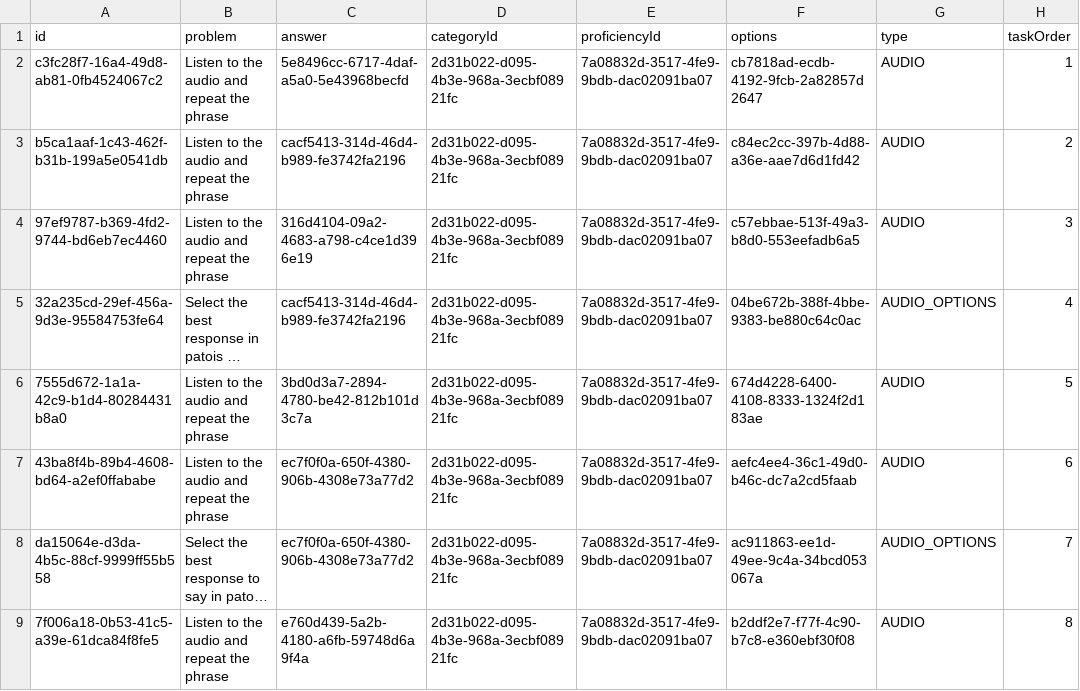
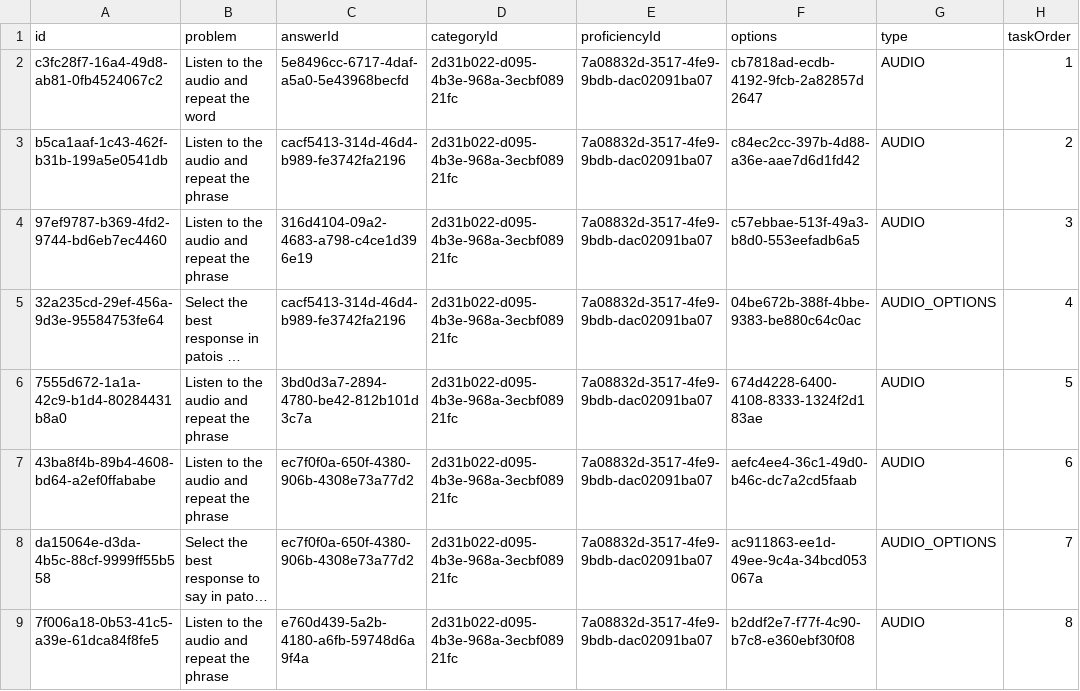
Before and after one commit to RaheemWilson/chatgud-backend, a CSV file: files/task.csv, drawn as a sheet; long unchanged cells end in ….

```diff
--- a/files/task.csv
+++ b/files/task.csv
@@ -1,3 +1,3 @@
-id,problem,answer,categoryId,proficiencyId,options,type,taskOrder
-c3fc28f7-16a4-49d8-ab81-0fb4524067c2,Listen to the audio and repeat the phrase,5e8496cc-6717-4daf-a5a0-5e43968becfd,2d31b022-d095-4b3e-968a-3ecbf08921fc,7a08832d-3517-4fe9-9bdb-dac02091ba07,cb7818ad-ecdb-4192-9fcb-2a82857d2647,AUDIO,1
+id,problem,answerId,categoryId,proficiencyId,options,type,taskOrder
+c3fc28f7-16a4-49d8-ab81-0fb4524067c2,Listen to the audio and repeat the word,5e8496cc-6717-4daf-a5a0-5e43968becfd,2d31b022-d095-4b3e-968a-3ecbf08921fc,7a08832d-3517-4fe9-9bdb-dac02091ba07,cb7818ad-ecdb-4192-9fcb-2a82857d2647,AUDIO,1
 b5ca1aaf-1c43-462f-b31b-199a5e0541db,Listen to the audio and repeat the phrase,cacf5413-314d-46d4-b989-fe3742fa2196,2d31b022-d095-4b3e-968a-3ecbf08921fc,7a08832d-3517-4fe9-9bdb-dac02091ba07,c84ec2cc-397b-4d88-a36e-aae7d6d1fd42,AUDIO,2
```
Also changed, not shown: files/categories_.csv, 9 other files.
